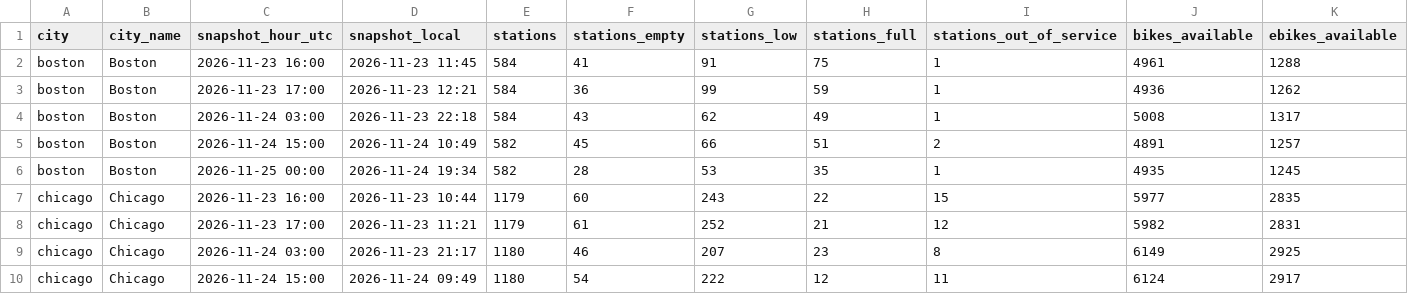
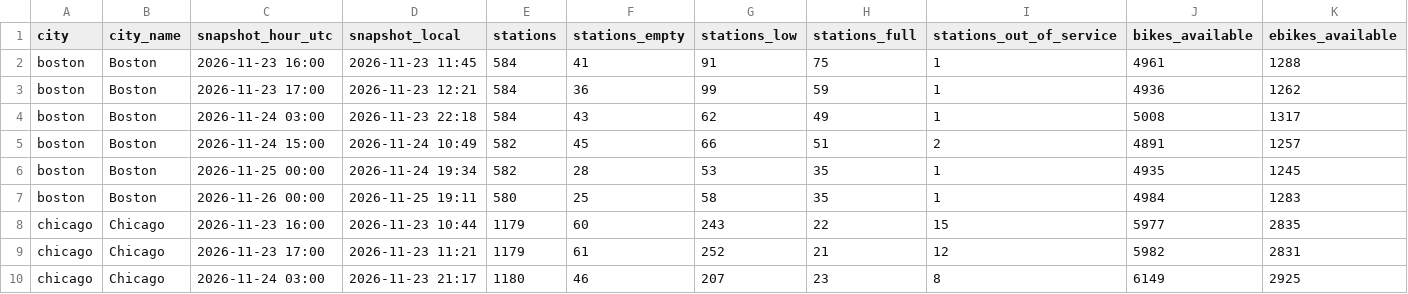
Before and after one commit to databites-tech/us-bikeshare-pipeline, a CSV file: data/tables/status_city_hourly.csv, drawn as a sheet; only a part is shown; the shorter side is filled out with more unchanged rows; rows hold the shown columns only; the diff covers the shown part only; the diff names each change by its address in the sheet, - before the commit and + after, or states it on an @@ line.

```diff
--- a/data/tables/status_city_hourly.csv
+++ b/data/tables/status_city_hourly.csv
+row 7: boston | Boston | 2026-11-26 00:00 | 2026-11-25 19:11 | 580 | 25 | 58 | 35 | 1 | 4984 | 1283
```
Also changed, not shown: 4 added rows elsewhere in this file, data/tables/station_summary.csv, 1 other file.
